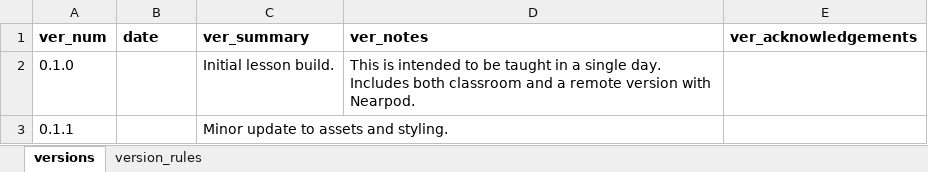
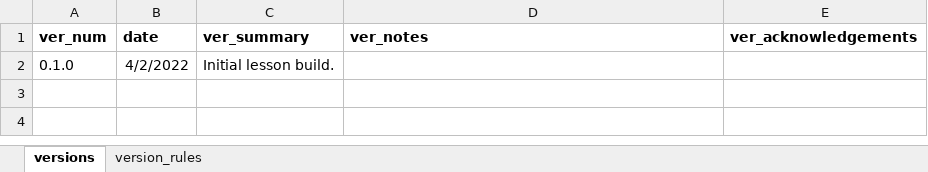
Before and after one commit to galacticpolymath/TEST, an Excel workbook: meta/version-info.xlsx, sheet versions, drawn as a sheet; values as stored, in another font and other column widths than the file's, no borders; the diff names each change by its address in the sheet, - before the commit and + after, or states it on an @@ line.

```diff
--- a/meta/version-info.xlsx (sheet versions)
+++ b/meta/version-info.xlsx (sheet versions)
-B2 (date): (empty)
+B2 (date): 4/2/2022
-D2 (ver_notes): This is intended to be taught in a single day. Includes both classroom and a remote version with Nearpod.
+D2 (ver_notes): (empty)
-row 3: 0.1.1 |  | Minor update to assets and styling.
```
Also changed, not shown: meta/teaching-materials.xlsx, 10 other files.
